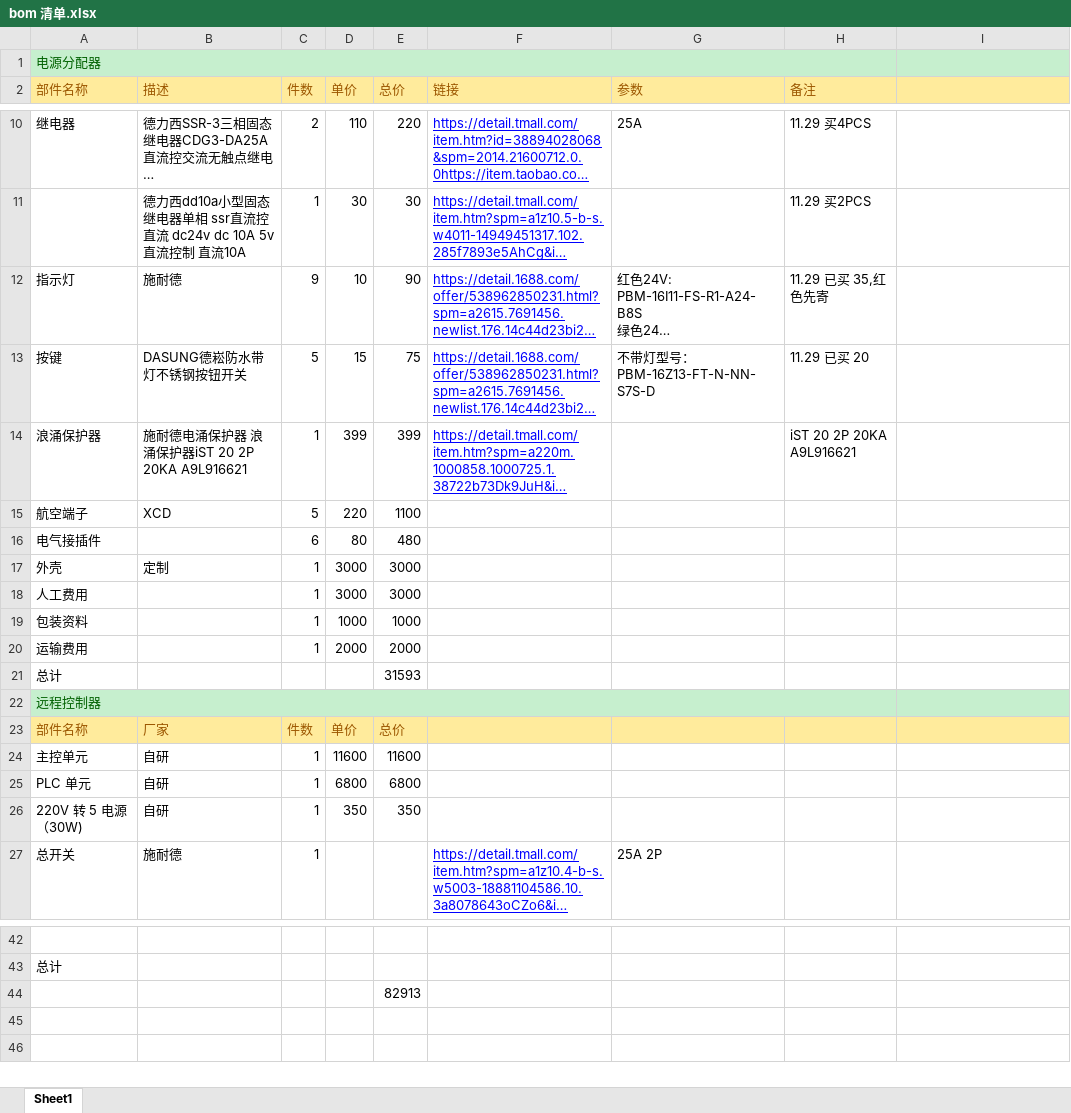
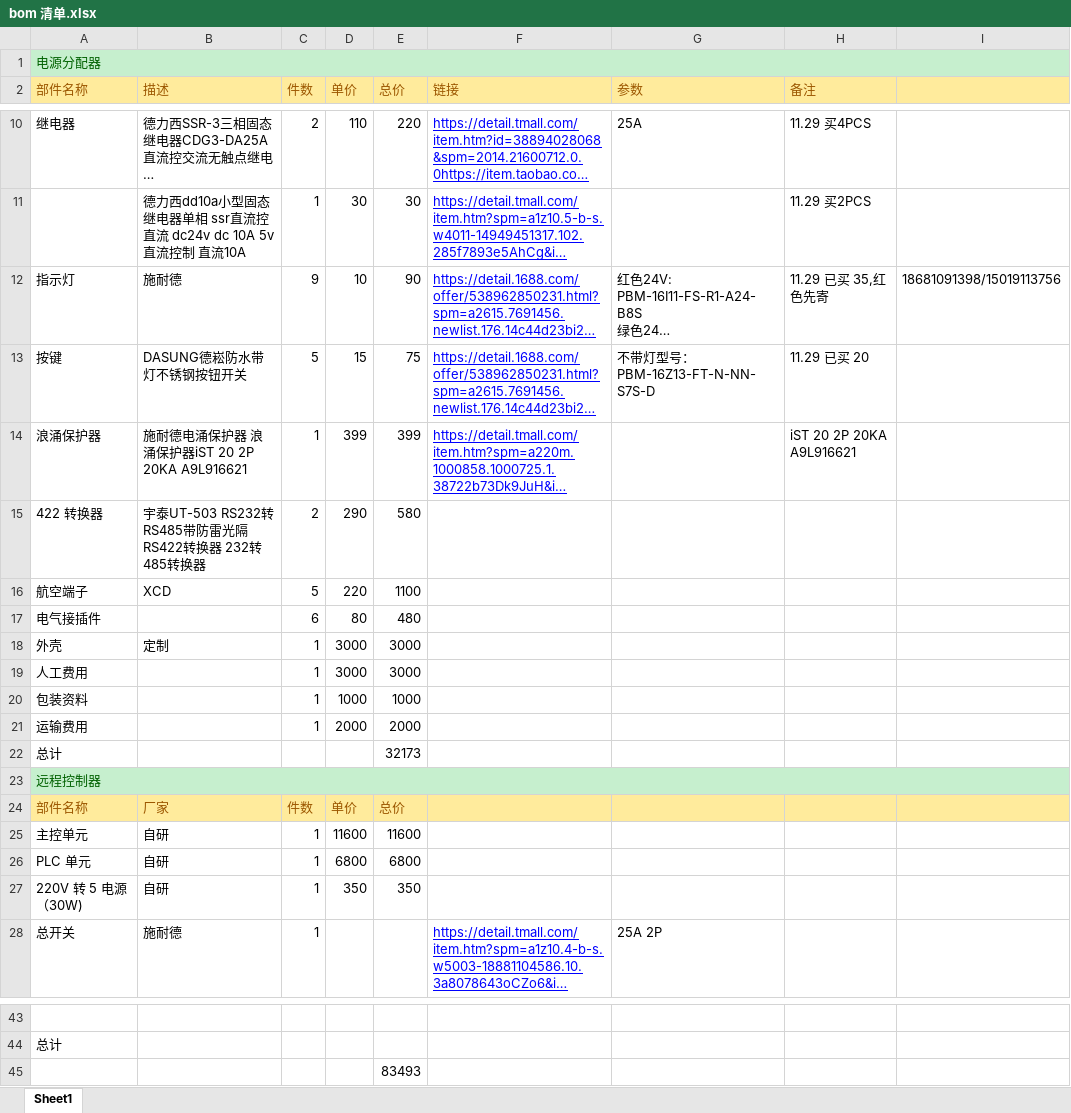
Before and after one commit to g00152362/remote, an Excel workbook: bom 清单.xlsx, sheet Sheet1, drawn as a sheet; only a part is shown, gaps mark what is left out; long unchanged cells end in …; values as stored, in another font and other column widths than the file's, no borders; removed rows and columns are numbered as before the commit, all else as after; the diff names each change by its address in the sheet, - before the commit and + after, or states it on an @@ line.

```diff
--- a/bom 清单.xlsx (sheet Sheet1)
+++ b/bom 清单.xlsx (sheet Sheet1)
-A1:H1 merged
+A1:I1 merged
-I12: (empty)
+I12: 18681091398/15019113756
+row 15: 422 转换器 | 宇泰UT-503 RS232转RS485带防雷光隔 RS422转换器 232转485转换器 | 2 | 290 | 580
-E22 (总价): 31593
+E22 (总价): 32173
-A22:H22 merged
+A23:I23 merged
-E45 (总价): 82913
+E45 (总价): 83493
```
Also changed, not shown: formulas that keep their value, 开支记录.xlsx, 3 other files.
